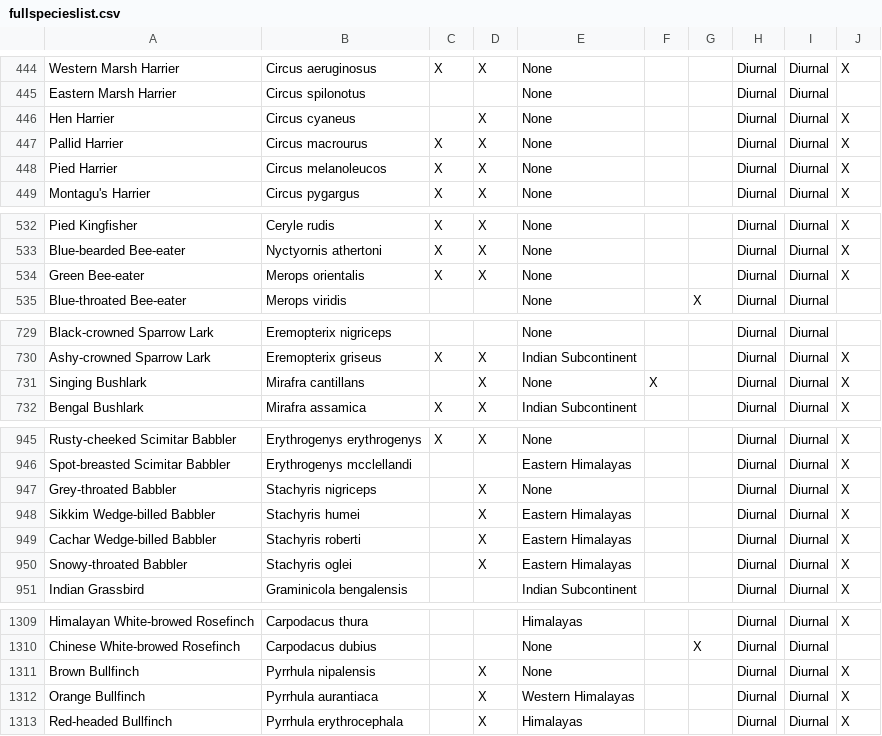
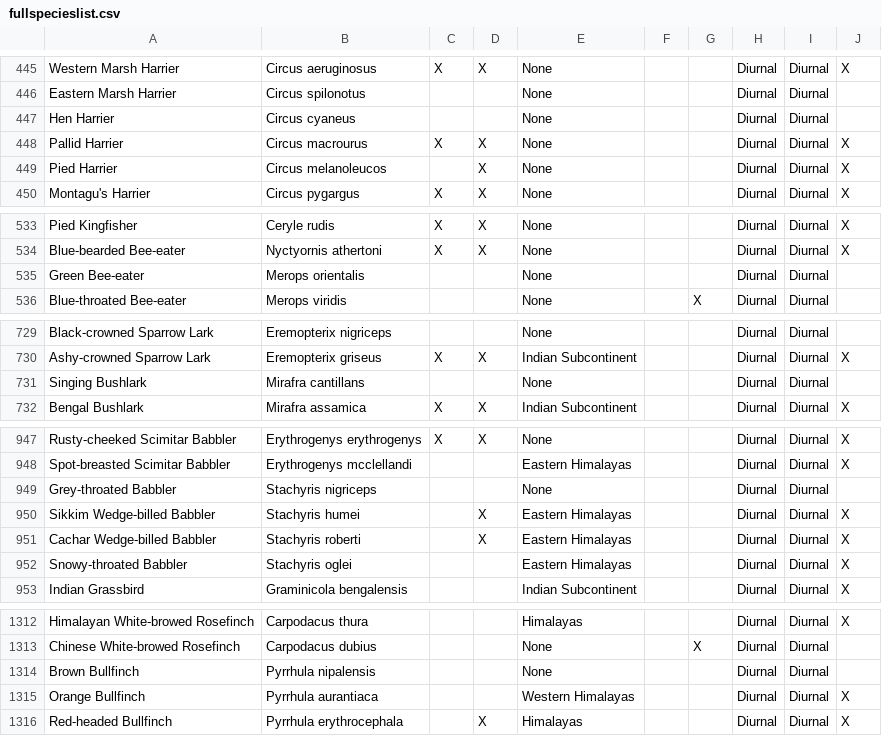
Before and after one commit to shasanko/soib_2023, a CSV file: fullspecieslist.csv, drawn as a sheet; only a part is shown, gaps mark what is left out; the diff covers the shown part only.

```diff
--- a/fullspecieslist.csv
+++ b/fullspecieslist.csv
@@ -445,5 +446,5 @@
 "Eastern Marsh Harrier","Circus spilonotus","","","None","","","Diurnal","Diurnal",""
-"Hen Harrier","Circus cyaneus","","X","None","","","Diurnal","Diurnal","X"
+"Hen Harrier","Circus cyaneus","","","None","","","Diurnal","Diurnal",""
 "Pallid Harrier","Circus macrourus","X","X","None","","","Diurnal","Diurnal","X"
-"Pied Harrier","Circus melanoleucos","X","X","None","","","Diurnal","Diurnal","X"
+"Pied Harrier","Circus melanoleucos","","X","None","","","Diurnal","Diurnal","X"
 "Montagu's Harrier","Circus pygargus","X","X","None","","","Diurnal","Diurnal","X"
@@ -533,3 +534,3 @@
 "Blue-bearded Bee-eater","Nyctyornis athertoni","X","X","None","","","Diurnal","Diurnal","X"
-"Green Bee-eater","Merops orientalis","X","X","None","","","Diurnal","Diurnal","X"
+"Green Bee-eater","Merops orientalis","","","None","","","Diurnal","Diurnal",""
 "Blue-throated Bee-eater","Merops viridis","","","None","","X","Diurnal","Diurnal",""
@@ -730,3 +730,3 @@
 "Ashy-crowned Sparrow Lark","Eremopterix griseus","X","X","Indian Subcontinent","","","Diurnal","Diurnal","X"
-"Singing Bushlark","Mirafra cantillans","","X","None","X","","Diurnal","Diurnal","X"
+"Singing Bushlark","Mirafra cantillans","","","None","","","Diurnal","Diurnal",""
 "Bengal Bushlark","Mirafra assamica","X","X","Indian Subcontinent","","","Diurnal","Diurnal","X"
@@ -946,6 +948,6 @@
 "Spot-breasted Scimitar Babbler","Erythrogenys mcclellandi","","","Eastern Himalayas","","","Diurnal","Diurnal","X"
-"Grey-throated Babbler","Stachyris nigriceps","","X","None","","","Diurnal","Diurnal","X"
+"Grey-throated Babbler","Stachyris nigriceps","","","None","","","Diurnal","Diurnal",""
 "Sikkim Wedge-billed Babbler","Stachyris humei","","X","Eastern Himalayas","","","Diurnal","Diurnal","X"
 "Cachar Wedge-billed Babbler","Stachyris roberti","","X","Eastern Himalayas","","","Diurnal","Diurnal","X"
-"Snowy-throated Babbler","Stachyris oglei","","X","Eastern Himalayas","","","Diurnal","Diurnal","X"
+"Snowy-throated Babbler","Stachyris oglei","","","Eastern Himalayas","","","Diurnal","Diurnal","X"
 "Indian Grassbird","Graminicola bengalensis","","","Indian Subcontinent","","","Diurnal","Diurnal","X"
@@ -1310,4 +1313,4 @@
 "Chinese White-browed Rosefinch","Carpodacus dubius","","","None","","X","Diurnal","Diurnal",""
-"Brown Bullfinch","Pyrrhula nipalensis","","X","None","","","Diurnal","Diurnal","X"
-"Orange Bullfinch","Pyrrhula aurantiaca","","X","Western Himalayas","","","Diurnal","Diurnal","X"
+"Brown Bullfinch","Pyrrhula nipalensis","","","None","","","Diurnal","Diurnal",""
+"Orange Bullfinch","Pyrrhula aurantiaca","","","Western Himalayas","","","Diurnal","Diurnal","X"
 "Red-headed Bullfinch","Pyrrhula erythrocephala","","X","Himalayas","","","Diurnal","Diurnal","X"
```
Also changed, not shown: 4 added rows, 1 removed row and 69 edited cells elsewhere in this file, 3 other files.
